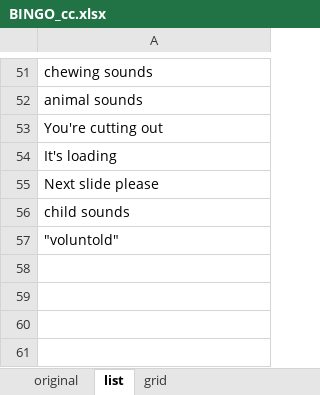
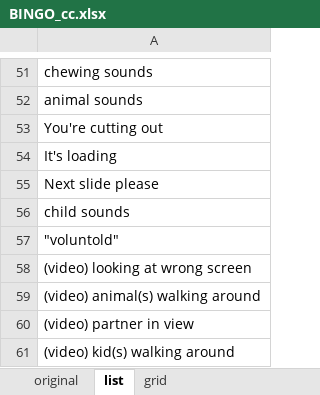
Before and after one commit to CharlieCulp/conference-call-bingo, an Excel workbook: BINGO_cc.xlsx, sheet list, drawn as a sheet; only a part is shown, gaps mark what is left out; values as stored, in another font and other column widths than the file's, no borders; the diff names each change by its address in the sheet, - before the commit and + after, or states it on an @@ line.

Commit message:
Added video-specific items

```diff
--- a/BINGO_cc.xlsx (sheet list)
+++ b/BINGO_cc.xlsx (sheet list)
+row 58: (video) looking at wrong screen
+row 59: (video) animal(s) walking around
+row 60: (video) partner in view
+row 61: (video) kid(s) walking around
```
